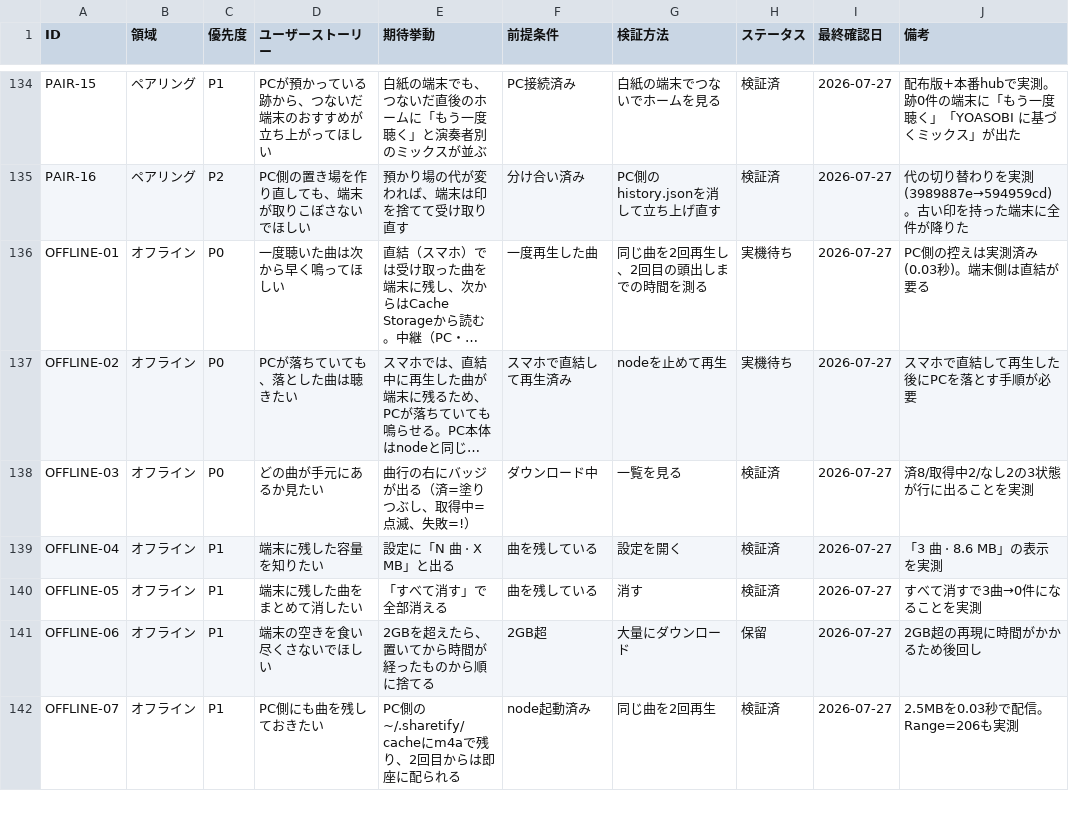
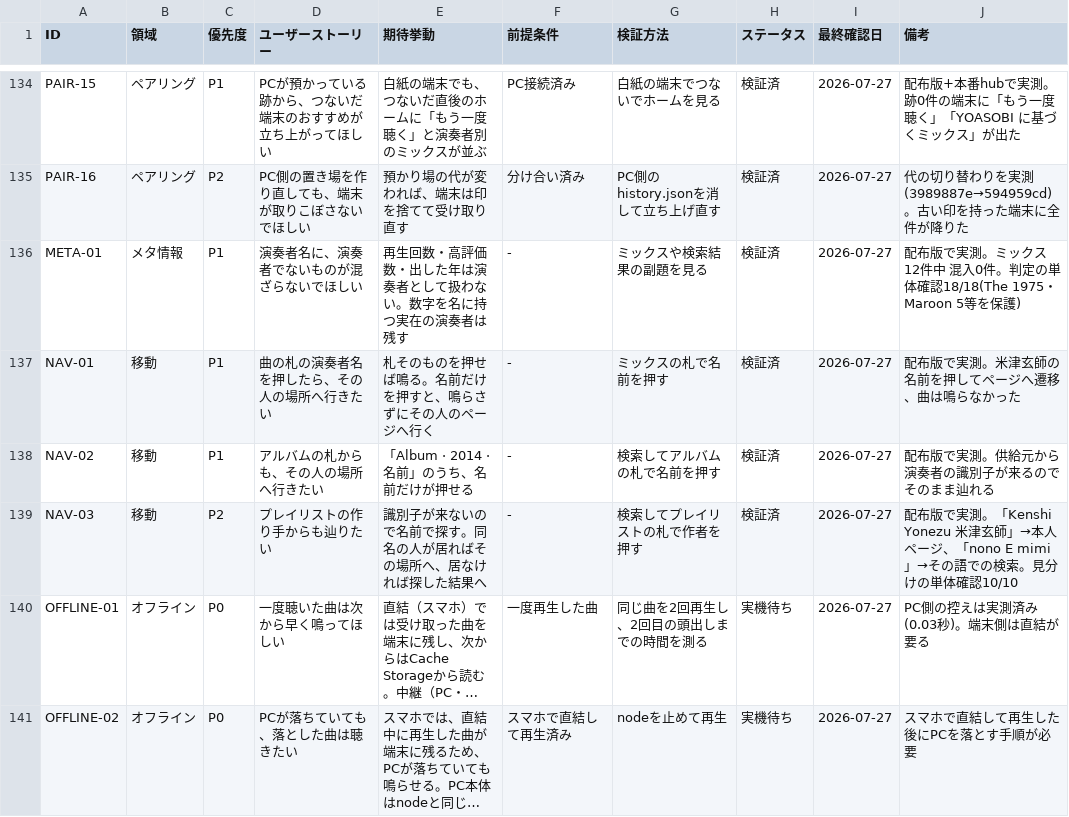
Before and after one commit to rinewav/sharetify, a CSV file: docs/user-stories.csv, drawn as a sheet; only a part is shown, gaps mark what is left out; the shorter side is filled out with more unchanged rows; long unchanged cells end in …; the diff names each change by its address in the sheet, - before the commit and + after, or states it on an @@ line.

```diff
--- a/docs/user-stories.csv
+++ b/docs/user-stories.csv
+row 136: META-01 | メタ情報 | P1 | 演奏者名に、演奏者でないものが混ざらないでほしい | 再生回数・高評価数・出した年は演奏者として扱わない。数字を名に持つ実在の演奏者は残す | - | ミックスや検索結果の副題を見る | 検証済 | 2026-07-27 | 配布版で実測。ミックス12件中 混入0件。判定の単体確認18/18(The 1975・Maroon 5等を保護)
+row 137: NAV-01 | 移動 | P1 | 曲の札の演奏者名を押したら、その人の場所へ行きたい | 札そのものを押せば鳴る。名前だけを押すと、鳴らさずにその人のページへ行く | - | ミックスの札で名前を押す | 検証済 | 2026-07-27 | 配布版で実測。米津玄師の名前を押してページへ遷移、曲は鳴らなかった
+row 138: NAV-02 | 移動 | P1 | アルバムの札からも、その人の場所へ行きたい | 「Album · 2014 · 名前」のうち、名前だけが押せる | - | 検索してアルバムの札で名前を押す | 検証済 | 2026-07-27 | 配布版で実測。供給元から演奏者の識別子が来るのでそのまま辿れる
+row 139: NAV-03 | 移動 | P2 | プレイリストの作り手からも辿りたい | 識別子が来ないので名前で探す。同名の人が居ればその場所へ、居なければ探した結果へ | - | 検索してプレイリストの札で作者を押す | 検証済 | 2026-07-27 | 配布版で実測。「Kenshi Yonezu 米津玄師」→本人ページ、「nono E mimi」→その語での検索。見分けの単体確認10/10
```
